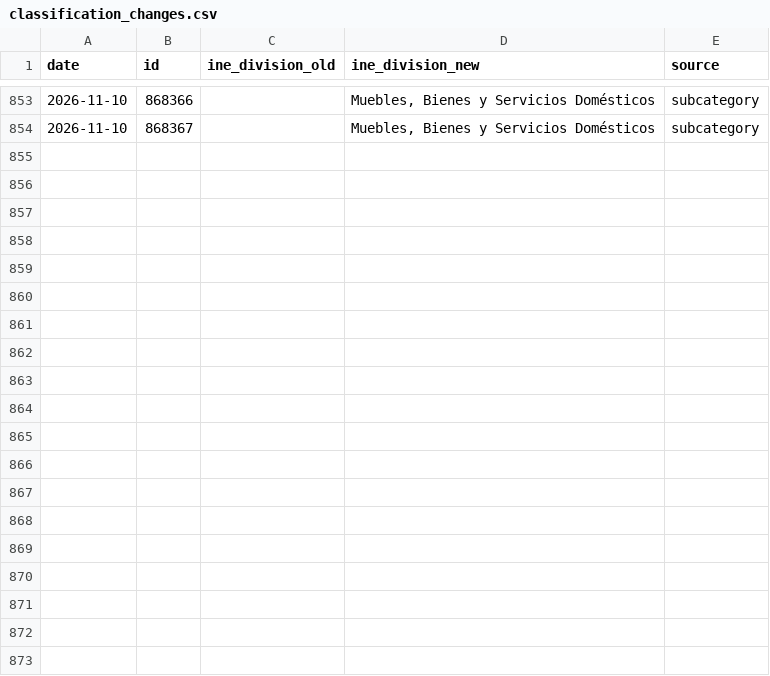
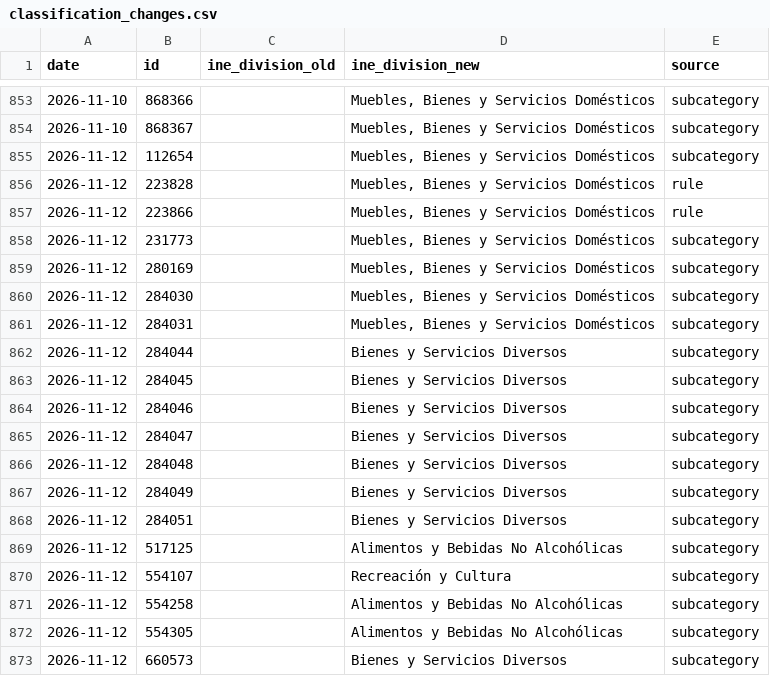
Before and after one commit to thomasriveros/robust-cpi-bolivia, a CSV file: mappings/ccif/classification_changes.csv, drawn as a sheet; only a part is shown, gaps mark what is left out; the diff covers the shown part only; the diff names each change by its address in the sheet, - before the commit and + after, or states it on an @@ line.

```diff
--- a/mappings/ccif/classification_changes.csv
+++ b/mappings/ccif/classification_changes.csv
+row 855: 2026-11-12 | 112654 |  | Muebles, Bienes y Servicios Domésticos | subcategory
+row 856: 2026-11-12 | 223828 |  | Muebles, Bienes y Servicios Domésticos | rule
+row 857: 2026-11-12 | 223866 |  | Muebles, Bienes y Servicios Domésticos | rule
+row 858: 2026-11-12 | 231773 |  | Muebles, Bienes y Servicios Domésticos | subcategory
+row 859: 2026-11-12 | 280169 |  | Muebles, Bienes y Servicios Domésticos | subcategory
+row 860: 2026-11-12 | 284030 |  | Muebles, Bienes y Servicios Domésticos | subcategory
+row 861: 2026-11-12 | 284031 |  | Muebles, Bienes y Servicios Domésticos | subcategory
+row 862: 2026-11-12 | 284044 |  | Bienes y Servicios Diversos | subcategory
+row 863: 2026-11-12 | 284045 |  | Bienes y Servicios Diversos | subcategory
+row 864: 2026-11-12 | 284046 |  | Bienes y Servicios Diversos | subcategory
+row 865: 2026-11-12 | 284047 |  | Bienes y Servicios Diversos | subcategory
+row 866: 2026-11-12 | 284048 |  | Bienes y Servicios Diversos | subcategory
+row 867: 2026-11-12 | 284049 |  | Bienes y Servicios Diversos | subcategory
+row 868: 2026-11-12 | 284051 |  | Bienes y Servicios Diversos | subcategory
+row 869: 2026-11-12 | 517125 |  | Alimentos y Bebidas No Alcohólicas | subcategory
+row 870: 2026-11-12 | 554107 |  | Recreación y Cultura | subcategory
+row 871: 2026-11-12 | 554258 |  | Alimentos y Bebidas No Alcohólicas | subcategory
+row 872: 2026-11-12 | 554305 |  | Alimentos y Bebidas No Alcohólicas | subcategory
+row 873: 2026-11-12 | 660573 |  | Bienes y Servicios Diversos | subcategory
```
Also changed, not shown: 14 added rows elsewhere in this file, results/core4/cochabamba/core4_tracker_results.csv, results/core4/national/core4_tracker_results.csv, 30 other files.
